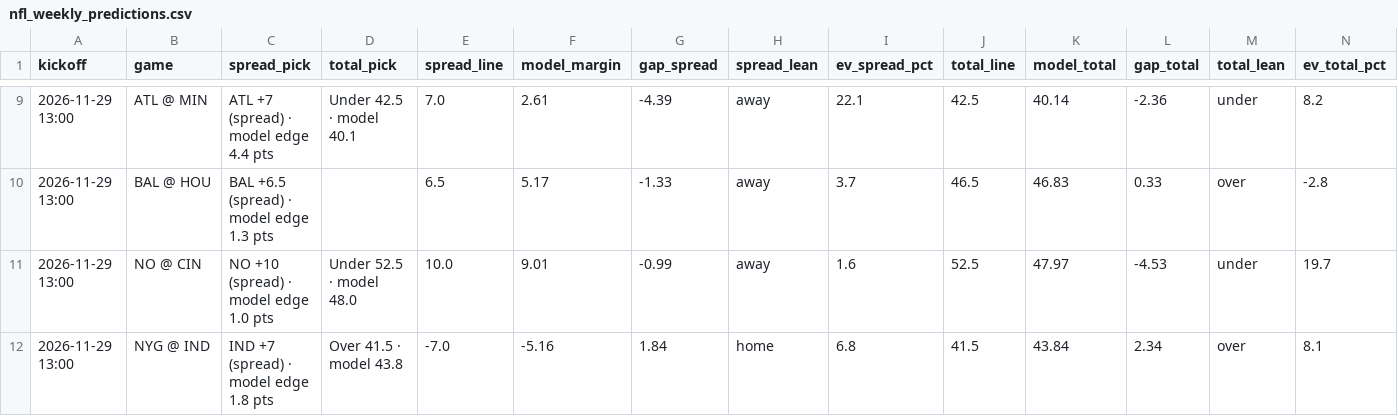
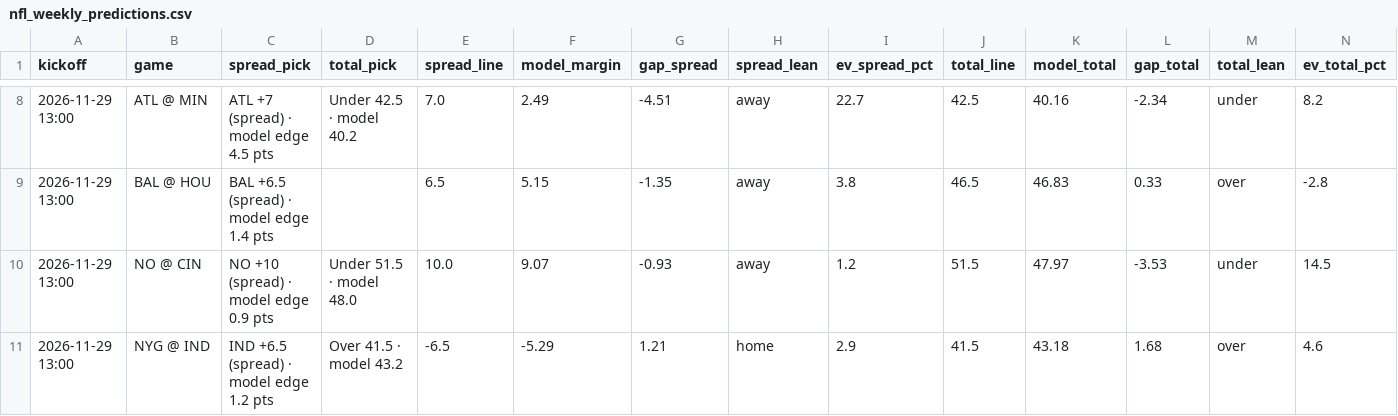
Before and after one commit to bmartinez83/nfl-cfb, a CSV file: outputs/nfl_weekly_predictions.csv, drawn as a sheet; only a part is shown, gaps mark what is left out; addresses are those after the commit; the diff covers the shown part only; the diff names each change by its address in the sheet, - before the commit and + after, or states it on an @@ line.

```diff
--- a/outputs/nfl_weekly_predictions.csv
+++ b/outputs/nfl_weekly_predictions.csv
-C8 (spread_pick): ATL +7 (spread) · model edge 4.4 pts
+C8 (spread_pick): ATL +7 (spread) · model edge 4.5 pts
-D8 (total_pick): Under 42.5 · model 40.1
+D8 (total_pick): Under 42.5 · model 40.2
-F8 (model_margin): 2.61
+F8 (model_margin): 2.49
-G8 (gap_spread): -4.39
+G8 (gap_spread): -4.51
-I8 (ev_spread_pct): 22.1
+I8 (ev_spread_pct): 22.7
-K8 (model_total): 40.14
+K8 (model_total): 40.16
-L8 (gap_total): -2.36
+L8 (gap_total): -2.34
-C9 (spread_pick): BAL +6.5 (spread) · model edge 1.3 pts
+C9 (spread_pick): BAL +6.5 (spread) · model edge 1.4 pts
-F9 (model_margin): 5.17
+F9 (model_margin): 5.15
-G9 (gap_spread): -1.33
+G9 (gap_spread): -1.35
-I9 (ev_spread_pct): 3.7
+I9 (ev_spread_pct): 3.8
-C10 (spread_pick): NO +10 (spread) · model edge 1.0 pts
+C10 (spread_pick): NO +10 (spread) · model edge 0.9 pts
-D10 (total_pick): Under 52.5 · model 48.0
+D10 (total_pick): Under 51.5 · model 48.0
-F10 (model_margin): 9.01
+F10 (model_margin): 9.07
-G10 (gap_spread): -0.99
+G10 (gap_spread): -0.93
-I10 (ev_spread_pct): 1.6
+I10 (ev_spread_pct): 1.2
-J10 (total_line): 52.5
+J10 (total_line): 51.5
-L10 (gap_total): -4.53
+L10 (gap_total): -3.53
-N10 (ev_total_pct): 19.7
+N10 (ev_total_pct): 14.5
-C11 (spread_pick): IND +7 (spread) · model edge 1.8 pts
+C11 (spread_pick): IND +6.5 (spread) · model edge 1.2 pts
-D11 (total_pick): Over 41.5 · model 43.8
+D11 (total_pick): Over 41.5 · model 43.2
-E11 (spread_line): -7.0
+E11 (spread_line): -6.5
-F11 (model_margin): -5.16
+F11 (model_margin): -5.29
-G11 (gap_spread): 1.84
+G11 (gap_spread): 1.21
-I11 (ev_spread_pct): 6.8
+I11 (ev_spread_pct): 2.9
-K11 (model_total): 43.84
+K11 (model_total): 43.18
-L11 (gap_total): 2.34
+L11 (gap_total): 1.68
-N11 (ev_total_pct): 8.1
+N11 (ev_total_pct): 4.6
```
Also changed, not shown: 1 removed row and 76 edited cells elsewhere in this file, outputs/nfl_log.csv, 1 other file.
